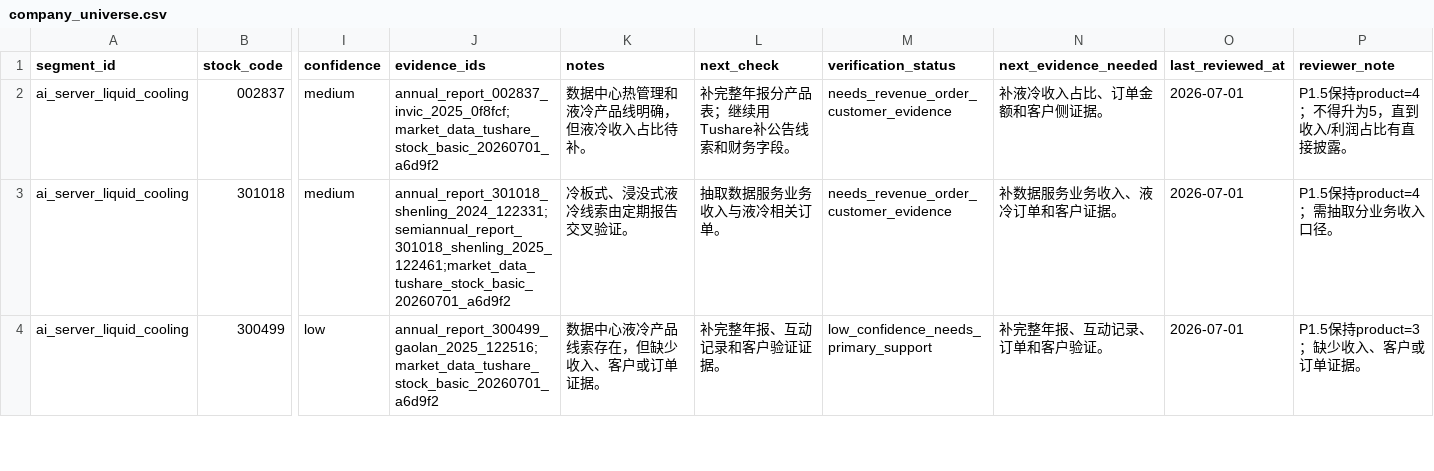
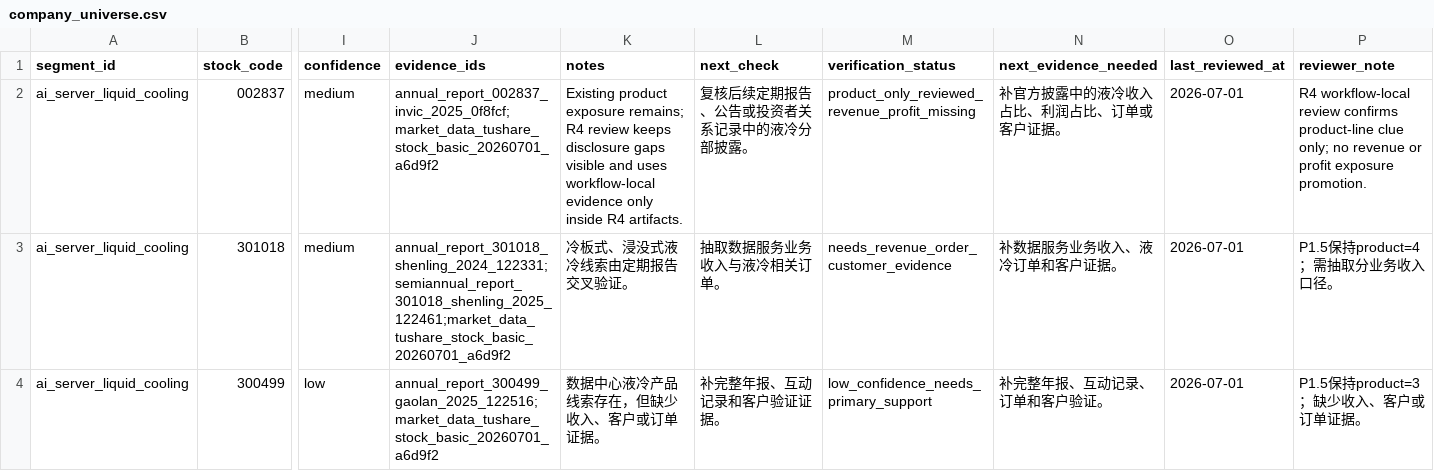
Before and after one commit to chaoranq2000-crypto/03_Investment_System, a CSV file: reports/segments/ai_server_liquid_cooling/company_universe.csv, drawn as a sheet; only a part is shown, gaps mark what is left out; the diff names each change by its address in the sheet, - before the commit and + after, or states it on an @@ line.

```diff
--- a/reports/segments/ai_server_liquid_cooling/company_universe.csv
+++ b/reports/segments/ai_server_liquid_cooling/company_universe.csv
-K2 (notes): 数据中心热管理和液冷产品线明确，但液冷收入占比待补。
+K2 (notes): Existing product exposure remains; R4 review keeps disclosure gaps visible and uses workflow-local evidence only inside R4 artifacts.
-L2 (next_check): 补完整年报分产品表；继续用Tushare补公告线索和财务字段。
+L2 (next_check): 复核后续定期报告、公告或投资者关系记录中的液冷分部披露。
-M2 (verification_status): needs_revenue_order_customer_evidence
+M2 (verification_status): product_only_reviewed_revenue_profit_missing
-N2 (next_evidence_needed): 补液冷收入占比、订单金额和客户侧证据。
+N2 (next_evidence_needed): 补官方披露中的液冷收入占比、利润占比、订单或客户证据。
-P2 (reviewer_note): P1.5保持product=4；不得升为5，直到收入/利润占比有直接披露。
+P2 (reviewer_note): R4 workflow-local review confirms product-line clue only; no revenue or profit exposure promotion.
```
Also changed, not shown: data/processed/normalized/segment_company_exposure.csv, reports/workflow_runs/wf_20260703_stock_first_002837_invic/artifact_manifest.csv, 39 other files.
